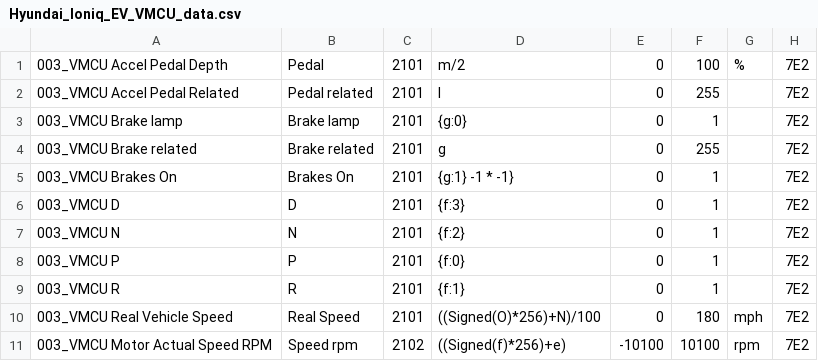
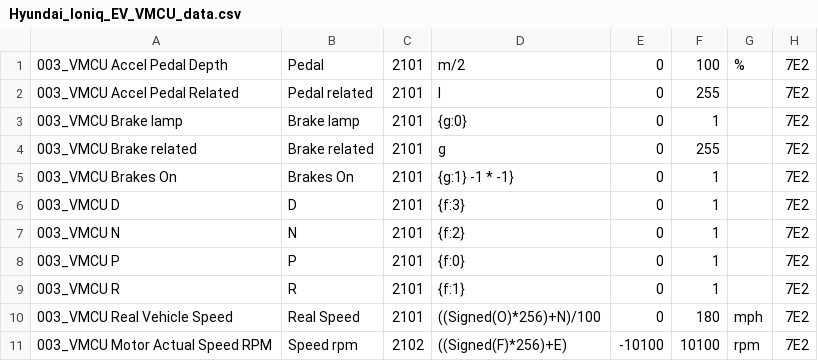
Before and after one commit to JejuSoul/OBD-PIDs-for-HKMC-EVs, a CSV file: Ioniq EV/extendedpids/Hyundai_Ioniq_EV_VMCU_data.csv, drawn as a sheet.

Commit message:
Update Hyundai_Ioniq_EV_VMCU_data.csv
I altered the Torque letter codes to capital letters. Ordinarily Torque is case insensitive, but the SIGNED function requires upper case. ( On my older version at least) I prefer lower case for these values because upper case is used by the hex. But we have to go with what the Torque developer has given us.

```diff
--- a/Ioniq EV/extendedpids/Hyundai_Ioniq_EV_VMCU_data.csv
+++ b/Ioniq EV/extendedpids/Hyundai_Ioniq_EV_VMCU_data.csv
@@ -10,2 +10,2 @@
 003_VMCU Real Vehicle Speed,Real Speed,2101,((Signed(O)*256)+N)/100,0,180,mph,7E2
-003_VMCU Motor Actual Speed RPM,Speed rpm,2102,((Signed(f)*256)+e),-10100,10100,rpm,7E2
+003_VMCU Motor Actual Speed RPM,Speed rpm,2102,((Signed(F)*256)+E),-10100,10100,rpm,7E2
```
